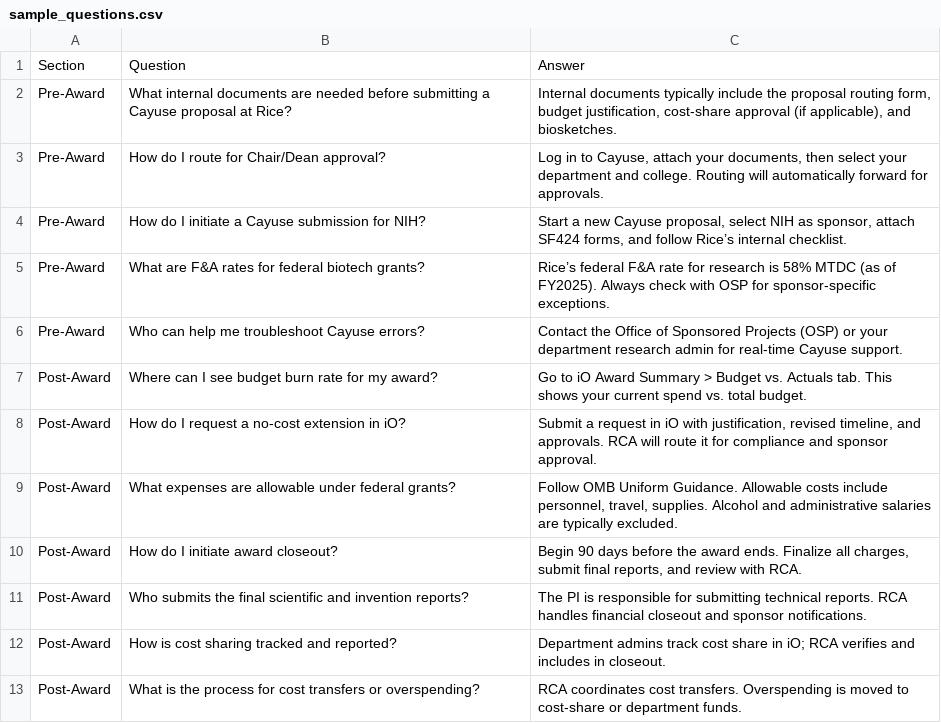
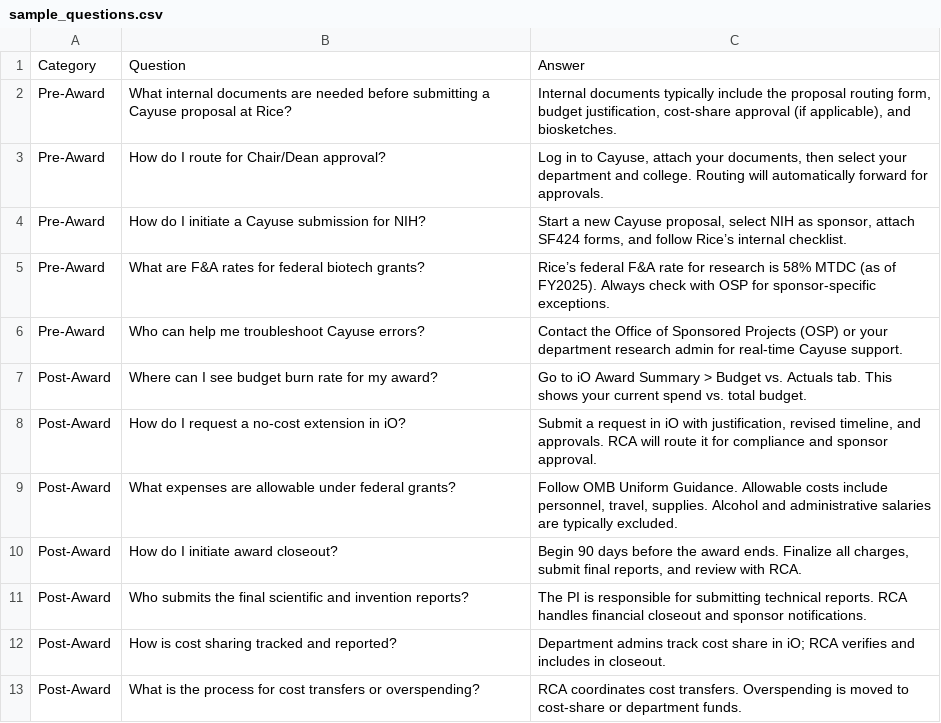
Before and after one commit to ManaKashuk/Rice-RBLgpt, a CSV file: sample_questions.csv, drawn as a sheet.

Commit message:
Update sample_questions.csv

```diff
--- a/sample_questions.csv
+++ b/sample_questions.csv
@@ -1,2 +1,2 @@
-Section,Question,Answer
+Category,Question,Answer
 Pre-Award,What internal documents are needed before submitting a Cayuse proposal at Rice?,"Internal documents typically include the proposal routing form, budget justification, cost-share approval (if applicable), and biosketches."
```
